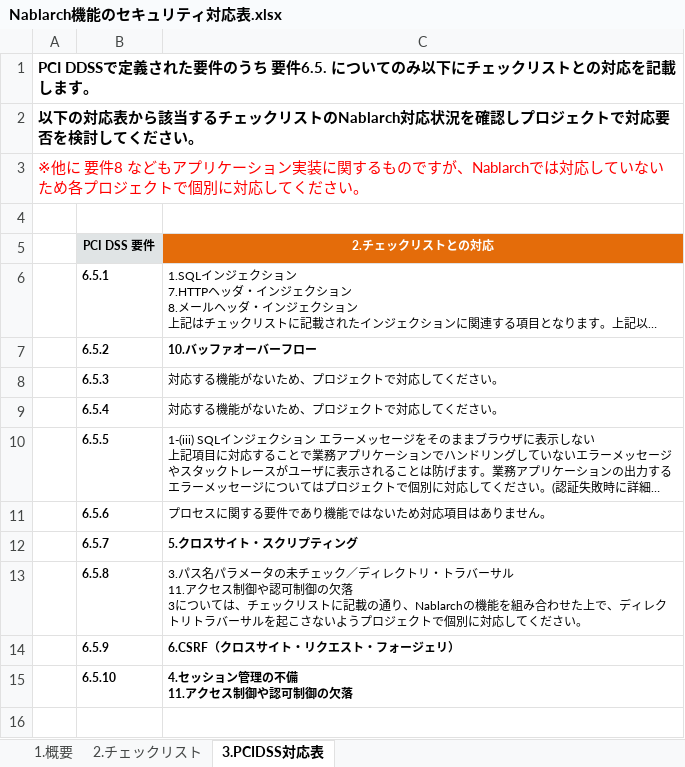
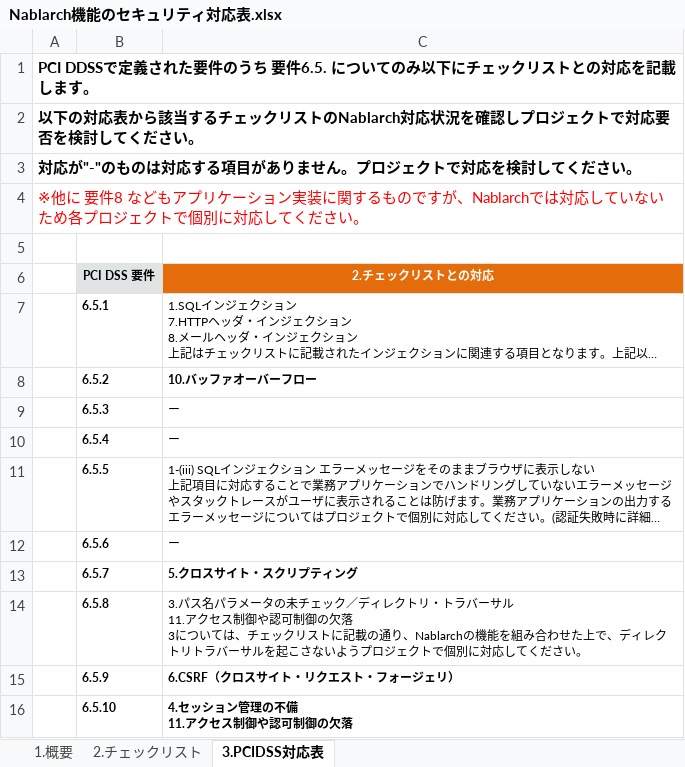
Before and after one commit to Fintan-contents/nablarch-system-development-guide, an Excel workbook: サンプルプロジェクト/設計書/Nablarch機能のセキュリティ対応表.xlsx, sheet 3.PCIDSS対応表, drawn as a sheet; long unchanged cells end in …; values as stored, in another font and other column widths than the file's, no borders; addresses are those after the commit; the diff names each change by its address in the sheet, - before the commit and + after, or states it on an @@ line.

Commit message:
レビュー指摘修正

```diff
--- a/サンプルプロジェクト/設計書/Nablarch機能のセキュリティ対応表.xlsx (sheet 3.PCIDSS対応表)
+++ b/サンプルプロジェクト/設計書/Nablarch機能のセキュリティ対応表.xlsx (sheet 3.PCIDSS対応表)
+row 3: 対応が"-"のものは対応する項目がありません。プロジェクトで対応を検討してください。
-C9:C10 (2.チェックリストとの対応): 対応する機能がないため、プロジェクトで対応してください。
+C9:C10 (2.チェックリストとの対応): ー
-C12 (2.チェックリストとの対応): プロセスに関する要件であり機能ではないため対応項目はありません。
+C12 (2.チェックリストとの対応): ー
```
Also changed, not shown: sheet 2.チェックリスト.
